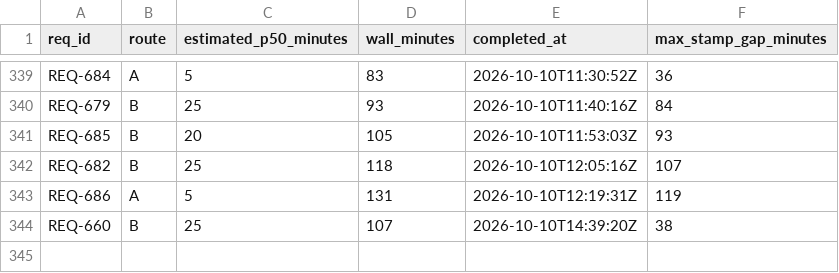
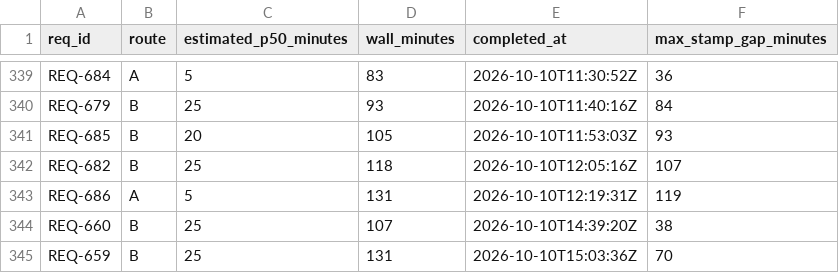
Before and after one commit to knews2019/skill-do-work, a TSV file: do-work/calibration-log.tsv, drawn as a sheet; only a part is shown, gaps mark what is left out.

Commit message:
[REQ-659] complete: do-work-cli Writes REQ Stamps and Sections and Refuses What the Schema Forbids (0.305.103)

```diff
--- a/do-work/calibration-log.tsv
+++ b/do-work/calibration-log.tsv
@@ -344 +344,2 @@ REQ-686	A	5	131	2026-10-10T12:19:31Z	119
 REQ-660	B	25	107	2026-10-10T14:39:20Z	38
+REQ-659	B	25	131	2026-10-10T15:03:36Z	70
```
Also changed, not shown: 13 other files.
